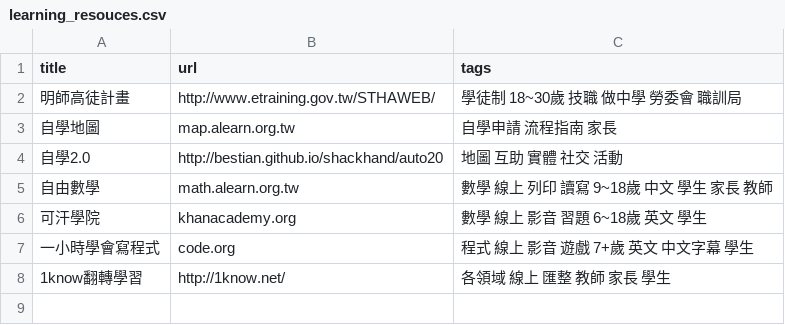
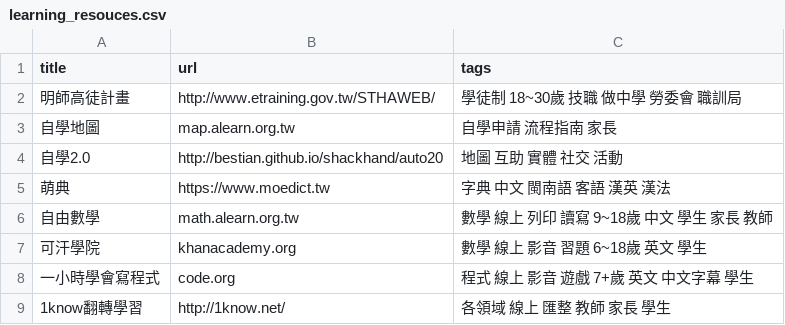
Before and after one commit to KC-Liu/shackhand, a CSV file: learning_resouces.csv, drawn as a sheet; the diff names each change by its address in the sheet, - before the commit and + after, or states it on an @@ line.

Commit message:
data add

```diff
--- a/learning_resouces.csv
+++ b/learning_resouces.csv
+row 5: 萌典 | https://www.moedict.tw | 字典 中文 閩南語 客語 漢英 漢法
```
